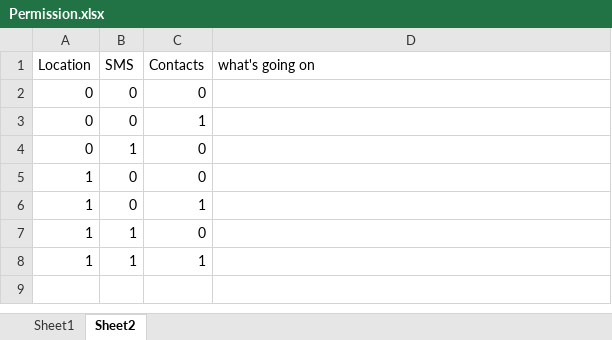
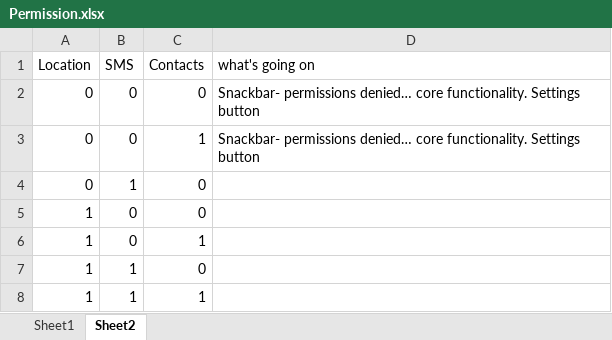
Before and after one commit to kumar7rk/FLASH-A, an Excel workbook: Permission.xlsx, sheet Sheet2, drawn as a sheet; values as stored, in another font and other column widths than the file's, no borders; the diff names each change by its address in the sheet, - before the commit and + after, or states it on an @@ line.

Commit message:
updated permission.xlsx

```diff
--- a/Permission.xlsx (sheet Sheet2)
+++ b/Permission.xlsx (sheet Sheet2)
-D2:D3 (what's going on): (empty)
+D2:D3 (what's going on): Snackbar- permissions denied… core functionality. Settings button
```
